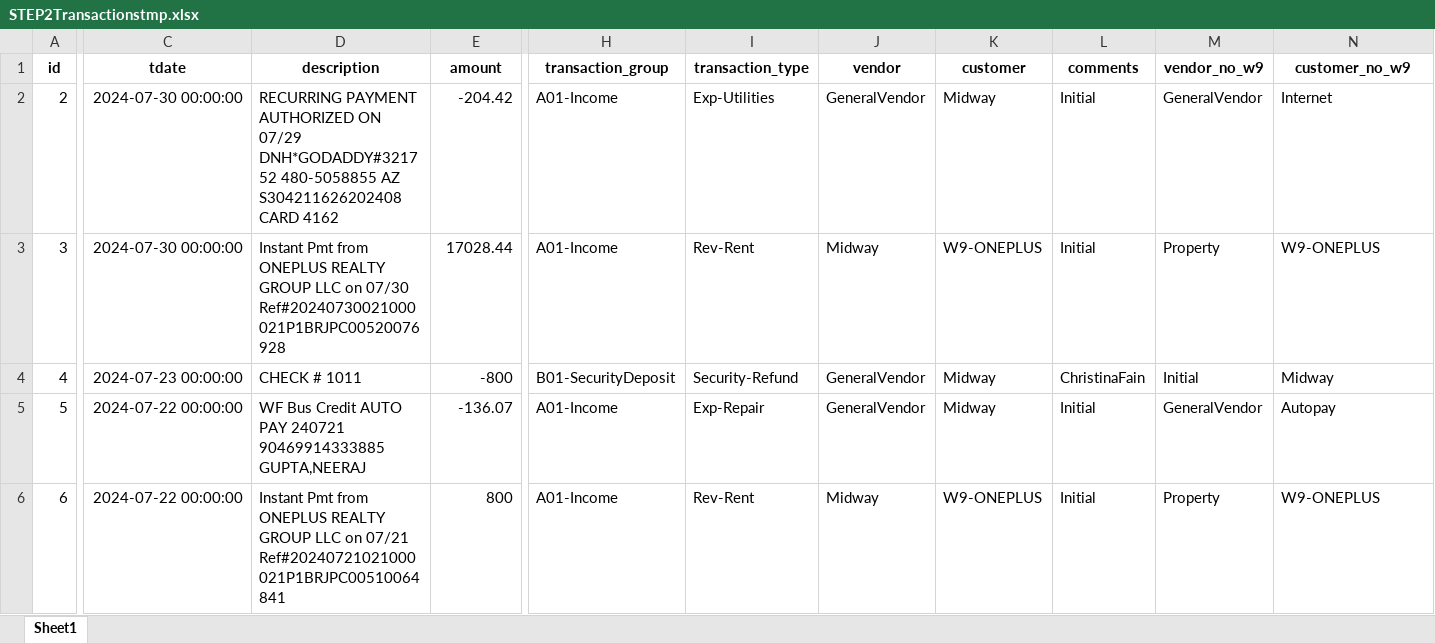
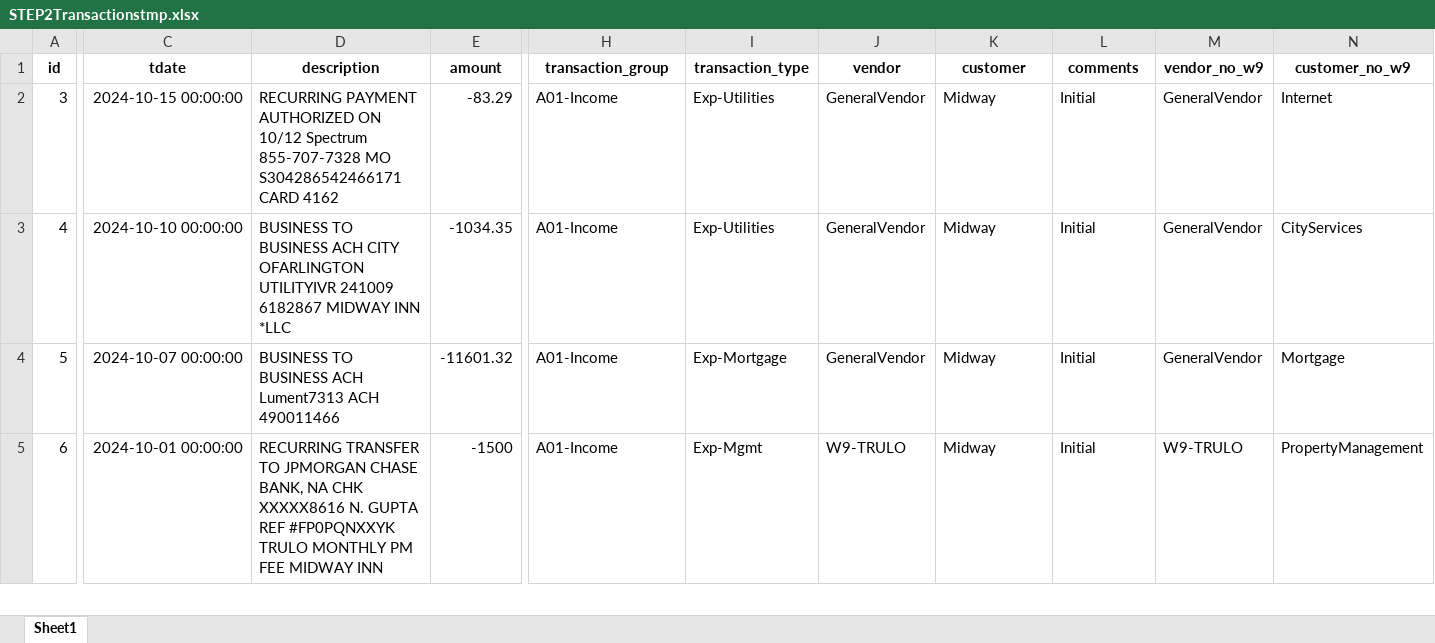
Before and after one commit to loomhub/OnePlus, an Excel workbook: STEP2Transactionstmp.xlsx, sheet Sheet1, drawn as a sheet; only a part is shown, gaps mark what is left out; values as stored, in another font and other column widths than the file's, no borders; removed rows and columns are numbered as before the commit, all else as after; rows hold the shown columns only; the diff covers the shown part only; the diff names each change by its address in the sheet, - before the commit and + after, or states it on an @@ line.

```diff
--- a/STEP2Transactionstmp.xlsx (sheet Sheet1)
+++ b/STEP2Transactionstmp.xlsx (sheet Sheet1)
-row 2: 2 | 2024-07-30 00:00:00 | RECURRING PAYMENT AUTHORIZED ON 07/29 DNH*GODADDY#321752 480-5058855 AZ S304211626202408 CARD 4162 | -204.42 | A01-Income | Exp-Utilities | GeneralVendor | Midway | Initial | GeneralVendor | Internet
-C2 (tdate): 2024-07-30 00:00:00
+C2 (tdate): 2024-10-15 00:00:00
-D2 (description): Instant Pmt from ONEPLUS REALTY GROUP LLC on 07/30 Ref#20240730021000021P1BRJPC00520076928
+D2 (description): RECURRING PAYMENT AUTHORIZED ON 10/12 Spectrum 855-707-7328 MO S304286542466171 CARD 4162
-E2 (amount): 17028.44
+E2 (amount): -83.29
-I2 (transaction_type): Rev-Rent
+I2 (transaction_type): Exp-Utilities
-J2 (vendor): Midway
+J2 (vendor): GeneralVendor
-K2 (customer): W9-ONEPLUS
+K2 (customer): Midway
-M2 (vendor_no_w9): Property
+M2 (vendor_no_w9): GeneralVendor
-N2 (customer_no_w9): W9-ONEPLUS
+N2 (customer_no_w9): Internet
-C3 (tdate): 2024-07-23 00:00:00
+C3 (tdate): 2024-10-10 00:00:00
-D3 (description): CHECK # 1011
+D3 (description): BUSINESS TO BUSINESS ACH CITY OFARLINGTON UTILITYIVR 241009 6182867 MIDWAY INN *LLC
-E3 (amount): -800
+E3 (amount): -1034.35
-H3 (transaction_group): B01-SecurityDeposit
+H3 (transaction_group): A01-Income
-I3 (transaction_type): Security-Refund
+I3 (transaction_type): Exp-Utilities
-L3 (comments): ChristinaFain
+L3 (comments): Initial
-M3 (vendor_no_w9): Initial
+M3 (vendor_no_w9): GeneralVendor
-N3 (customer_no_w9): Midway
+N3 (customer_no_w9): CityServices
-C4 (tdate): 2024-07-22 00:00:00
+C4 (tdate): 2024-10-07 00:00:00
-D4 (description): WF Bus Credit AUTO PAY 240721 90469914333885 GUPTA,NEERAJ
+D4 (description): BUSINESS TO BUSINESS ACH Lument7313 ACH 490011466
-E4 (amount): -136.07
+E4 (amount): -11601.32
-I4 (transaction_type): Exp-Repair
+I4 (transaction_type): Exp-Mortgage
-N4 (customer_no_w9): Autopay
+N4 (customer_no_w9): Mortgage
-C5 (tdate): 2024-07-22 00:00:00
+C5 (tdate): 2024-10-01 00:00:00
-D5 (description): Instant Pmt from ONEPLUS REALTY GROUP LLC on 07/21 Ref#20240721021000021P1BRJPC00510064841
+D5 (description): RECURRING TRANSFER TO JPMORGAN CHASE BANK, NA CHK XXXXX8616 N. GUPTA REF #FP0PQNXXYK TRULO MONTHLY PM FEE MIDWAY INN
-E5 (amount): 800
+E5 (amount): -1500
-I5 (transaction_type): Rev-Rent
+I5 (transaction_type): Exp-Mgmt
-J5 (vendor): Midway
+J5 (vendor): W9-TRULO
-K5 (customer): W9-ONEPLUS
+K5 (customer): Midway
-M5 (vendor_no_w9): Property
+M5 (vendor_no_w9): W9-TRULO
-N5 (customer_no_w9): W9-ONEPLUS
+N5 (customer_no_w9): PropertyManagement
```
Also changed, not shown: 7 added rows, 46 removed rows and 448 edited cells elsewhere in this sheet, STEP2Cashflows.xlsx, STEP3ABeforeExpenseCalculation.xlsx, 25 other files.
